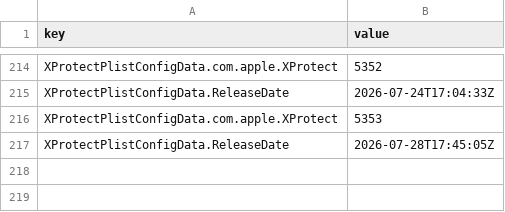
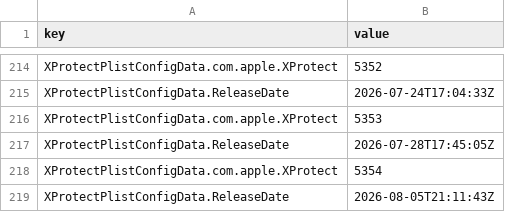
Before and after one commit to arenbhargav/sofa, a CSV file: time-series.csv, drawn as a sheet; only a part is shown, gaps mark what is left out; the diff names each change by its address in the sheet, - before the commit and + after, or states it on an @@ line.

```diff
--- a/time-series.csv
+++ b/time-series.csv
+row 218: XProtectPlistConfigData.com.apple.XProtect | 5354
+row 219: XProtectPlistConfigData.ReleaseDate | 2026-08-05T21:11:43Z
```
Also changed, not shown: 8 other files.
